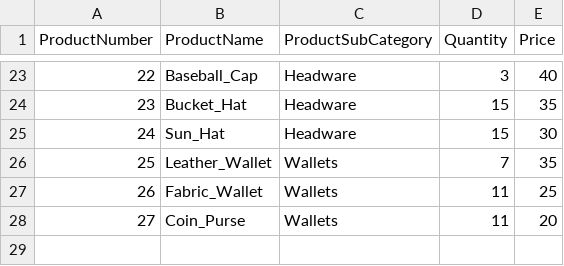
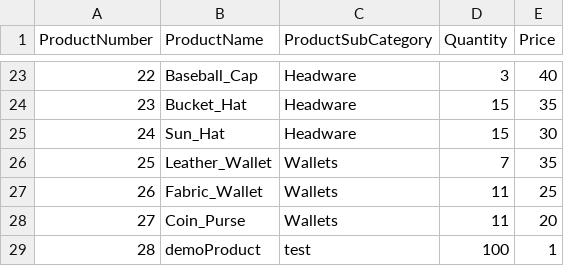
Before and after one commit to 0xRa1n/POSSystem, a CSV file: database/products.csv, drawn as a sheet; only a part is shown, gaps mark what is left out.

```diff
--- a/database/products.csv
+++ b/database/products.csv
@@ -28 +28,2 @@ ProductNumber,ProductName,ProductSubCategory,Quantity,Price
 27,Coin_Purse,Wallets,11,20
+28,demoProduct,test,100,1
```
Also changed, not shown: database/logs/adminUserLogs.csv, database/logs/productsLogs.csv, 1 other file.
